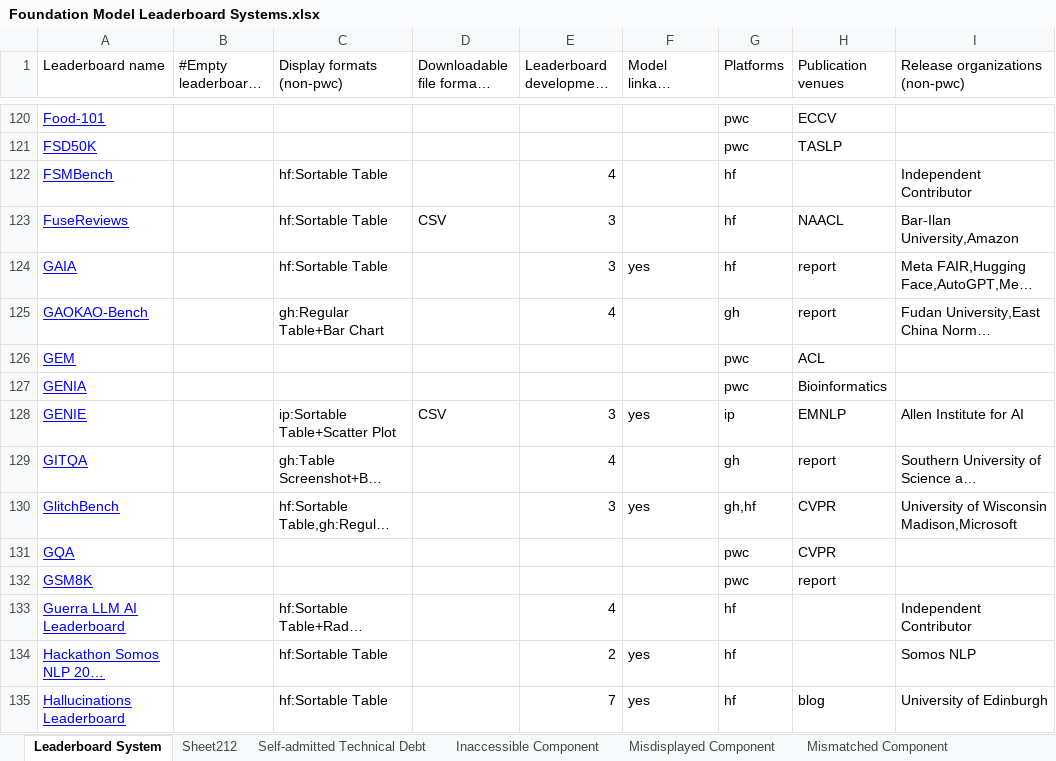
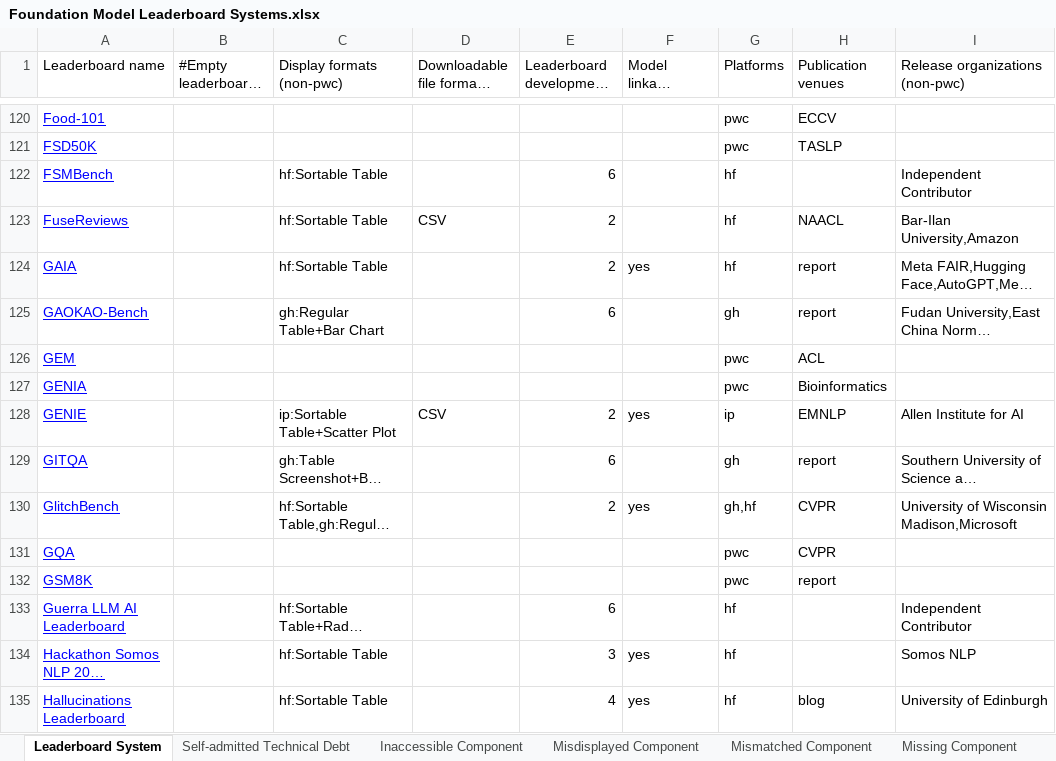
Before and after one commit to zhimin-z/Foundation-Model-Leaderboard-Survey, an Excel workbook: meta/Foundation Model Leaderboard Systems.xlsx, sheet Leaderboard System, drawn as a sheet; only a part is shown, gaps mark what is left out; long unchanged cells end in …; values as stored, in another font and other column widths than the file's, no borders; charts and pictures not drawn; the diff covers the shown part only; the diff names each change by its address in the sheet, - before the commit and + after, or states it on an @@ line.

```diff
--- a/meta/Foundation Model Leaderboard Systems.xlsx (sheet Leaderboard System)
+++ b/meta/Foundation Model Leaderboard Systems.xlsx (sheet Leaderboard System)
-sheet tab: Sheet212
-E122: 4
+E122: 6
-E123:E124: 3
+E123:E124: 2
-E125: 4
+E125: 6
-E128: 3
+E128: 2
-E129: 4
+E129: 6
-E130: 3
+E130: 2
-E133: 4
+E133: 6
-E134: 2
+E134: 3
-E135: 7
+E135: 4
```
Also changed, not shown: 211 edited cells elsewhere in this sheet, charts or pictures, 4 other files.
